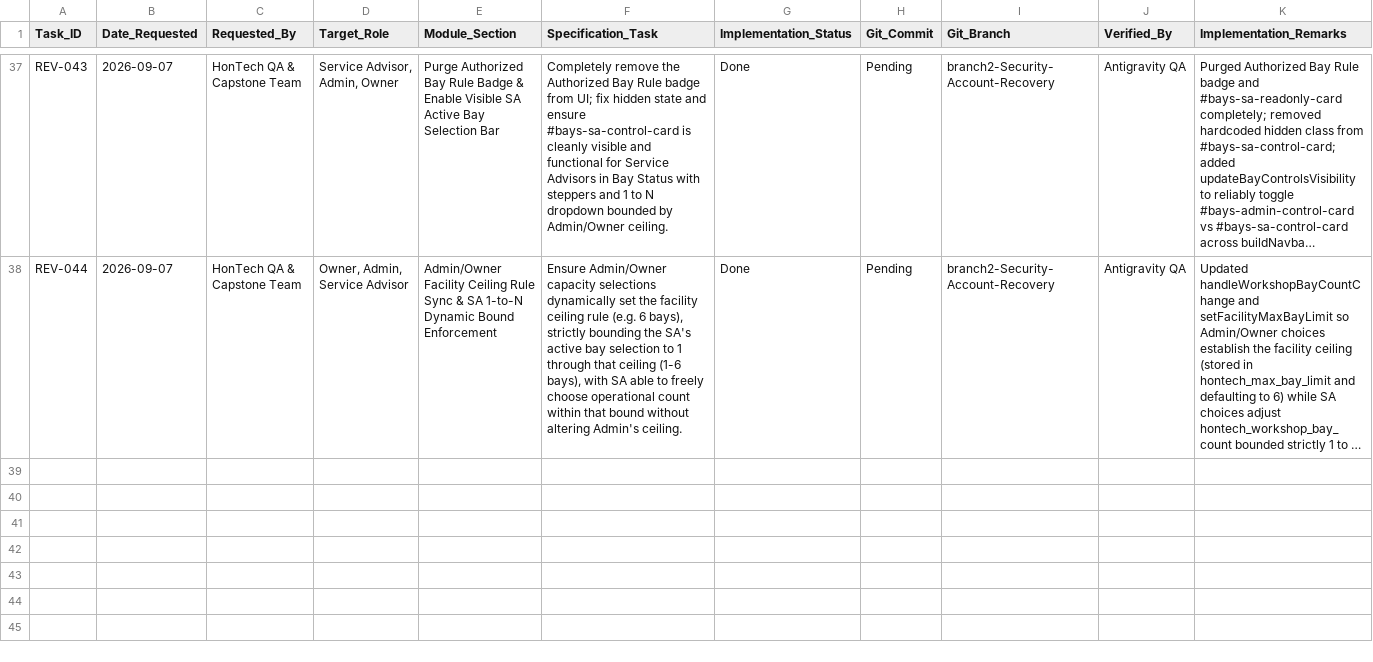
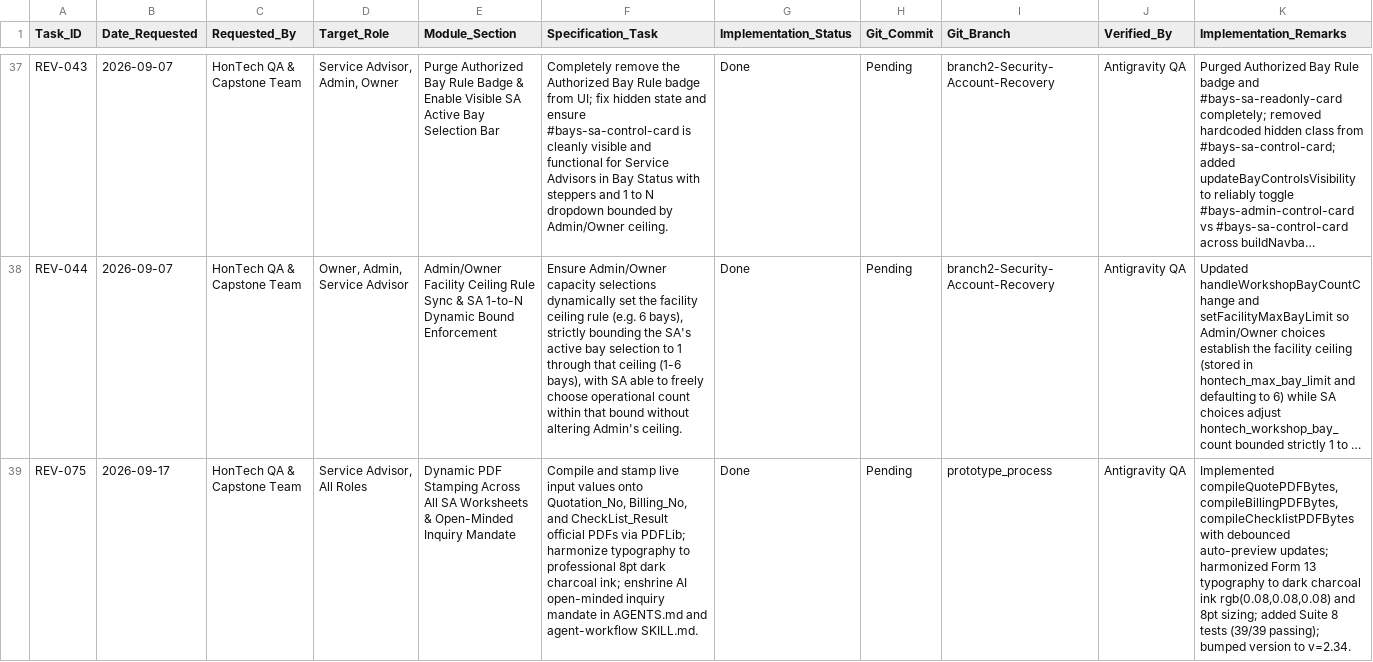
Before and after one commit to Justin-stack101/Hontech_Main_Active_Development_PHP_SQL, a CSV file: Hontech Documentation/Revisions checklist.csv, drawn as a sheet; only a part is shown, gaps mark what is left out; long unchanged cells end in …; the diff names each change by its address in the sheet, - before the commit and + after, or states it on an @@ line.

Commit message:
feat(REV-075): dynamic live PDF stamping for all SA worksheets and codify inquiry mandate

```diff
--- a/Hontech Documentation/Revisions checklist.csv
+++ b/Hontech Documentation/Revisions checklist.csv
+row 39: REV-075 | 2026-09-17 | HonTech QA & Capstone Team | Service Advisor, All Roles | Dynamic PDF Stamping Across All SA Worksheets & Open-Minded Inquiry Mandate | Compile and stamp live input values onto Quotation_No, Billing_No, and CheckList_Result official PDFs via PDFLib; harmonize typography to professional 8pt dark charcoal ink; enshrine AI open-minded inquiry mandate in AGENTS.md and agent-workflow SKILL.md. | Done | Pending | prototype_process | Antigravity QA | Implemented compileQuotePDFBytes, compileBillingPDFBytes, compileChecklistPDFBytes with debounced auto-preview updates; harmonized Form 13 typography to dark charcoal ink rgb(0.08,0.08,0.08) and 8pt sizing; added Suite 8 tests (39/39 passing); bumped version to v=2.34.
```
Also changed, not shown: Hontech Documentation/HONTECH_QA_TEST_CHECKLIST.csv, 6 other files.
